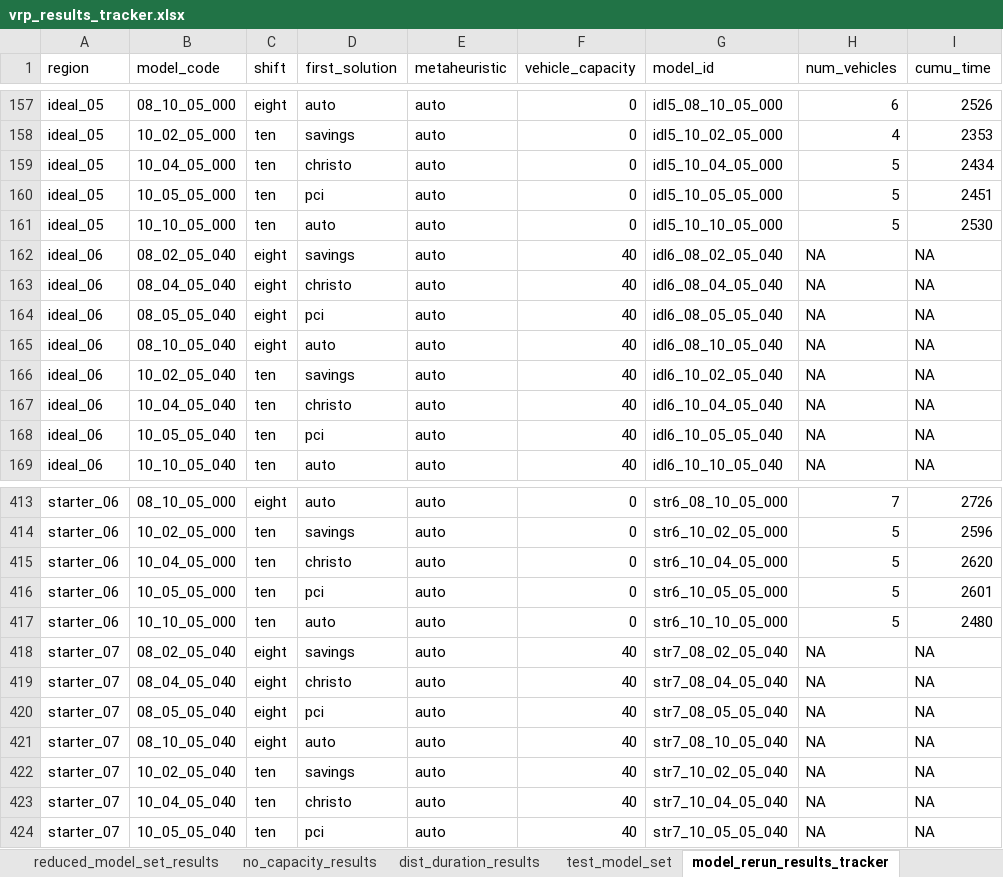
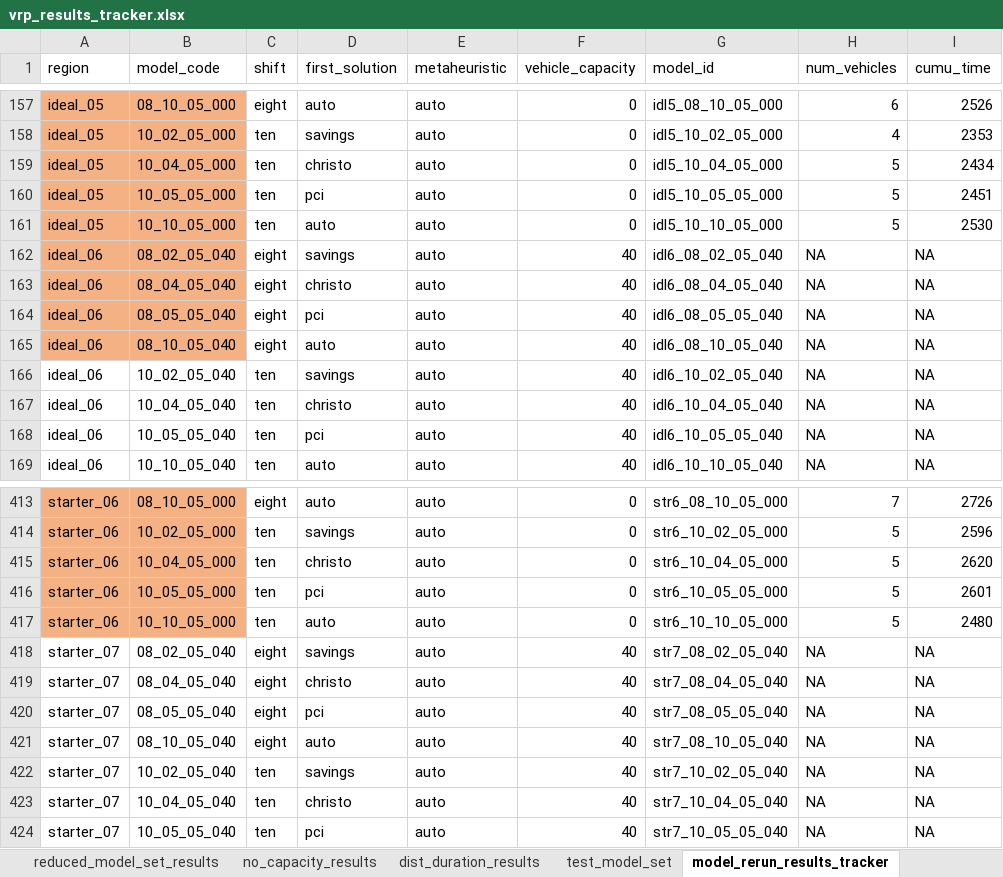
Before and after one commit to tdrexler1/wilib_vrp, an Excel workbook: vrp_results_tracker.xlsx, sheet model_rerun_results_tracker, drawn as a sheet; only a part is shown, gaps mark what is left out; values as stored, in another font and other column widths than the file's, no borders; conditional formats not drawn; the diff covers the shown part only; the diff names each change by its address in the sheet, - before the commit and + after, or states it on an @@ line.

```diff
--- a/vrp_results_tracker.xlsx (sheet model_rerun_results_tracker)
+++ b/vrp_results_tracker.xlsx (sheet model_rerun_results_tracker)
-A157:B165 fill: none
+A157:B165 fill: #F4B183
-A413:B417 fill: none
+A413:B417 fill: #F4B183
```
Also changed, not shown: cell formats elsewhere in this sheet.
